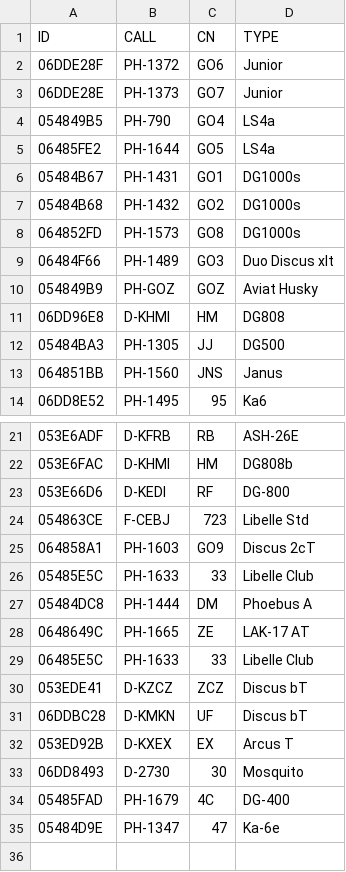
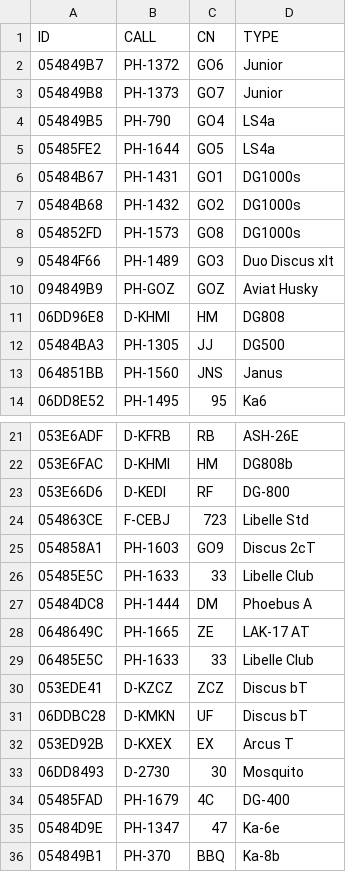
Before and after one commit to GliderGeek/overlandvliegen-gozc, a CSV file: planes.csv, drawn as a sheet; only a part is shown, gaps mark what is left out.

Commit message:
Update all club planes to ICAO IDs as used for OGN/ZweefApp

```diff
--- a/planes.csv
+++ b/planes.csv
@@ -1,11 +1,11 @@
 ID,CALL,CN,TYPE
-06DDE28F,PH-1372,GO6,Junior
-06DDE28E,PH-1373,GO7,Junior
+054849B7,PH-1372,GO6,Junior
+054849B8,PH-1373,GO7,Junior
 054849B5,PH-790,GO4,LS4a
-06485FE2,PH-1644,GO5,LS4a
+05485FE2,PH-1644,GO5,LS4a
 05484B67,PH-1431,GO1,DG1000s
 05484B68,PH-1432,GO2,DG1000s
-064852FD,PH-1573,GO8,DG1000s
-06484F66,PH-1489,GO3,Duo Discus xlt
-054849B9,PH-GOZ,GOZ,Aviat Husky
+054852FD,PH-1573,GO8,DG1000s
+05484F66,PH-1489,GO3,Duo Discus xlt
+094849B9,PH-GOZ,GOZ,Aviat Husky
 06DD96E8,D-KHMI,HM,DG808
@@ -24,3 +24,3 @@ ID,CALL,CN,TYPE
 054863CE,F-CEBJ, 723, Libelle Std
-064858A1,PH-1603, GO9, Discus 2cT
+054858A1,PH-1603, GO9, Discus 2cT
 05485E5C,PH-1633, 33, Libelle Club
@@ -35 +35,2 @@ ID,CALL,CN,TYPE
 05484D9E,PH-1347,47,Ka-6e
+054849B1,PH-370,BBQ,Ka-8b
```
Also changed, not shown: glidertracker.csv, 2 other files.
